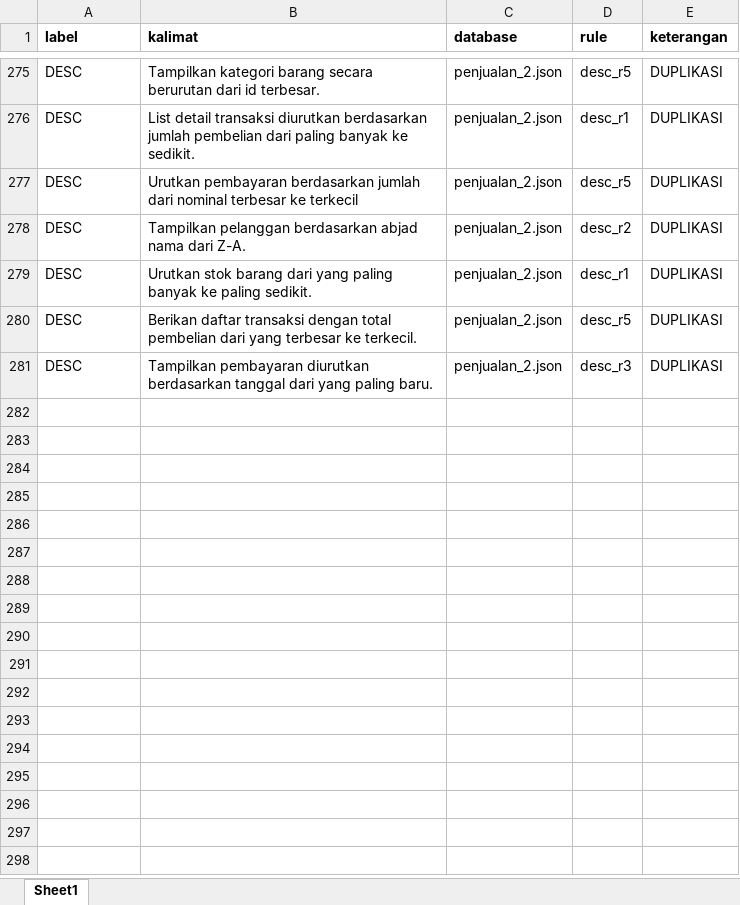
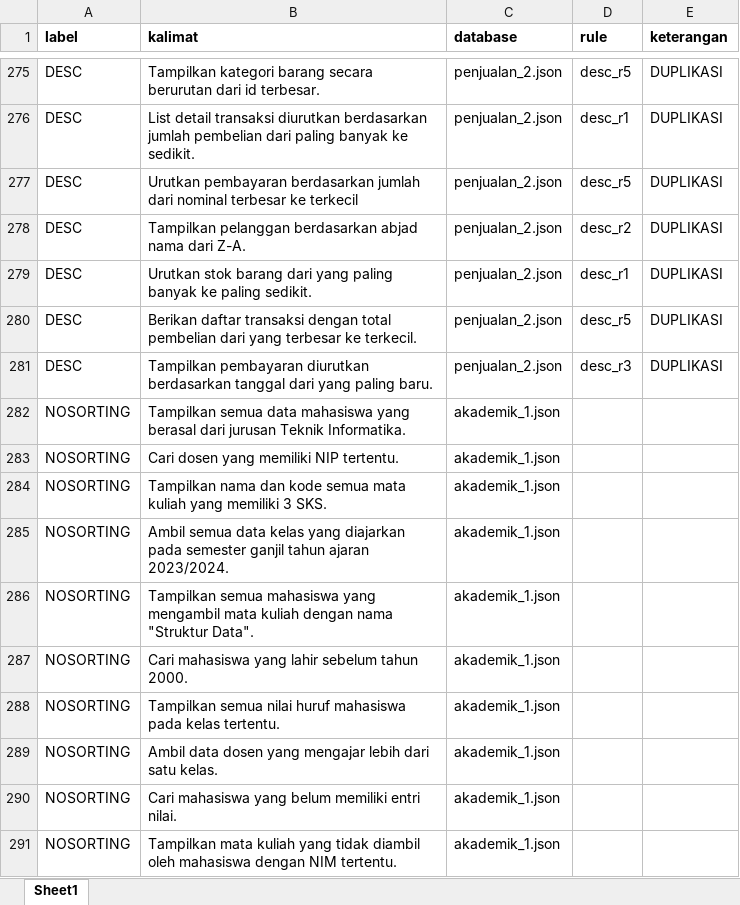
Before and after one commit to agung-prasetya/nl2sql, an Excel workbook: detectors/sorting/dataset/dataset.xlsx, sheet Sheet1, drawn as a sheet; only a part is shown, gaps mark what is left out; values as stored, in another font and other column widths than the file's, no borders; the diff names each change by its address in the sheet, - before the commit and + after, or states it on an @@ line.

Commit message:
fix: add dataset for sentence NOSORTING

```diff
--- a/detectors/sorting/dataset/dataset.xlsx (sheet Sheet1)
+++ b/detectors/sorting/dataset/dataset.xlsx (sheet Sheet1)
+row 282: NOSORTING | Tampilkan semua data mahasiswa yang berasal dari jurusan Teknik Informatika. | akademik_1.json
+row 283: NOSORTING | Cari dosen yang memiliki NIP tertentu. | akademik_1.json
+row 284: NOSORTING | Tampilkan nama dan kode semua mata kuliah yang memiliki 3 SKS. | akademik_1.json
+row 285: NOSORTING | Ambil semua data kelas yang diajarkan pada semester ganjil tahun ajaran 2023/2024. | akademik_1.json
+row 286: NOSORTING | Tampilkan semua mahasiswa yang mengambil mata kuliah dengan nama "Struktur Data". | akademik_1.json
+row 287: NOSORTING | Cari mahasiswa yang lahir sebelum tahun 2000. | akademik_1.json
+row 288: NOSORTING | Tampilkan semua nilai huruf mahasiswa pada kelas tertentu. | akademik_1.json
+row 289: NOSORTING | Ambil data dosen yang mengajar lebih dari satu kelas. | akademik_1.json
+row 290: NOSORTING | Cari mahasiswa yang belum memiliki entri nilai. | akademik_1.json
+row 291: NOSORTING | Tampilkan mata kuliah yang tidak diambil oleh mahasiswa dengan NIM tertentu. | akademik_1.json
```
